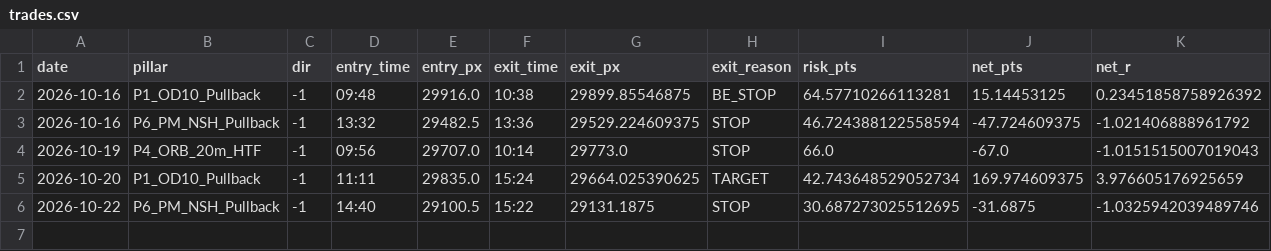
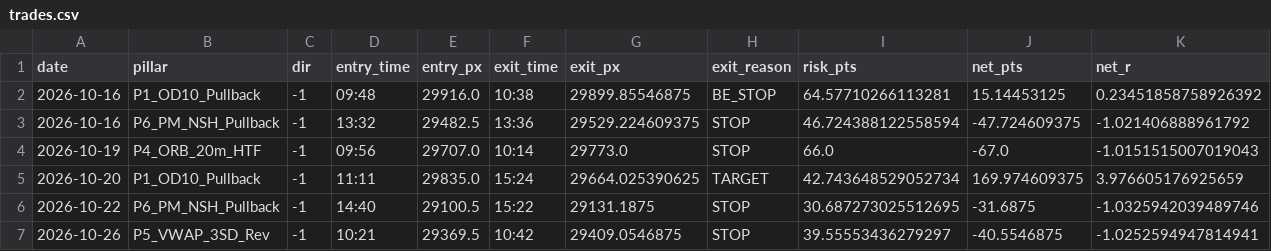
Before and after one commit to samedame/Apex_Omega, a CSV file: ledger/trades.csv, drawn as a sheet; the diff names each change by its address in the sheet, - before the commit and + after, or states it on an @@ line.

```diff
--- a/ledger/trades.csv
+++ b/ledger/trades.csv
+row 7: 2026-10-26 | P5_VWAP_3SD_Rev | -1 | 10:21 | 29369.5 | 10:42 | 29409.0546875 | STOP | 39.55553436279297 | -40.5546875 | -1.0252594947814941
```
Also changed, not shown: 2 other files.
